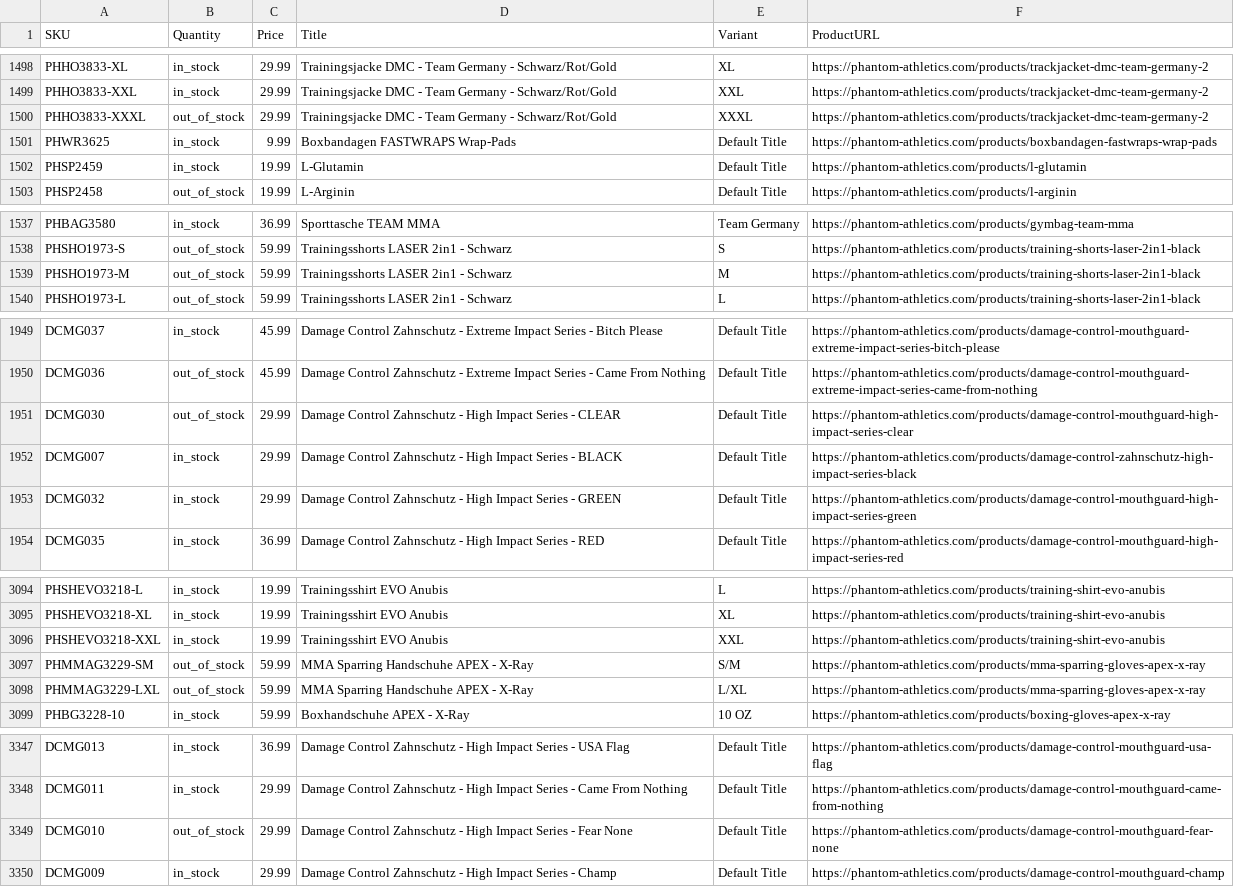
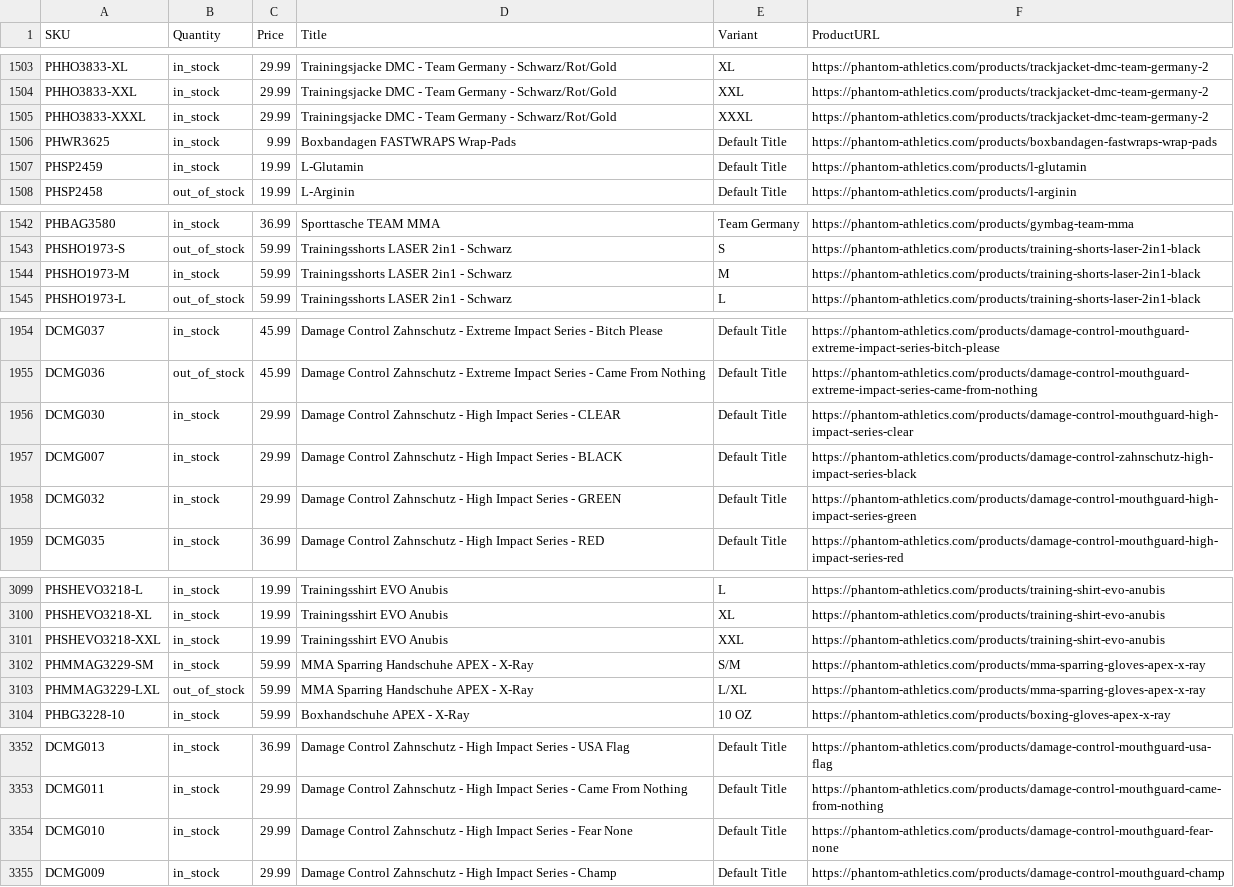
Before and after one commit to tomvanderkooij/phantom-stock, a CSV file: phantom_stock.csv, drawn as a sheet; only a part is shown, gaps mark what is left out; the diff covers the shown part only.

```diff
--- a/phantom_stock.csv
+++ b/phantom_stock.csv
@@ -1499,3 +1504,3 @@ PHHO3833-XL,in_stock,29.99,Trainingsjacke DMC - Team Germany - Schwarz/Rot/Gold,
 PHHO3833-XXL,in_stock,29.99,Trainingsjacke DMC - Team Germany - Schwarz/Rot/Gold,XXL,https://phantom-athletics.com/products/trackjacket-dmc-team-germany-2
-PHHO3833-XXXL,out_of_stock,29.99,Trainingsjacke DMC - Team Germany - Schwarz/Rot/Gold,XXXL,https://phantom-athletics.com/products/trackjacket-dmc-team-germany-2
+PHHO3833-XXXL,in_stock,29.99,Trainingsjacke DMC - Team Germany - Schwarz/Rot/Gold,XXXL,https://phantom-athletics.com/products/trackjacket-dmc-team-germany-2
 PHWR3625,in_stock,9.99,Boxbandagen FASTWRAPS Wrap-Pads,Default Title,https://phantom-athletics.com/products/boxbandagen-fastwraps-wrap-pads
@@ -1538,3 +1543,3 @@ PHBAG3580,in_stock,36.99,Sporttasche TEAM MMA,Team Germany,https://phantom-athle
 PHSHO1973-S,out_of_stock,59.99,Trainingsshorts LASER 2in1 - Schwarz,S,https://phantom-athletics.com/products/training-shorts-laser-2in1-black
-PHSHO1973-M,out_of_stock,59.99,Trainingsshorts LASER 2in1 - Schwarz,M,https://phantom-athletics.com/products/training-shorts-laser-2in1-black
+PHSHO1973-M,in_stock,59.99,Trainingsshorts LASER 2in1 - Schwarz,M,https://phantom-athletics.com/products/training-shorts-laser-2in1-black
 PHSHO1973-L,out_of_stock,59.99,Trainingsshorts LASER 2in1 - Schwarz,L,https://phantom-athletics.com/products/training-shorts-laser-2in1-black
@@ -1950,3 +1955,3 @@ DCMG037,in_stock,45.99,Damage Control Zahnschutz - Extreme Impact Series - Bitch
 DCMG036,out_of_stock,45.99,Damage Control Zahnschutz - Extreme Impact Series - Came From Nothing,Default Title,https://phantom-athletics.com/products/damage-control-mouthguard-extreme-impact-series-came-from-nothing
-DCMG030,out_of_stock,29.99,Damage Control Zahnschutz - High Impact Series - CLEAR,Default Title,https://phantom-athletics.com/products/damage-control-mouthguard-high-impact-series-clear
+DCMG030,in_stock,29.99,Damage Control Zahnschutz - High Impact Series - CLEAR,Default Title,https://phantom-athletics.com/products/damage-control-mouthguard-high-impact-series-clear
 DCMG007,in_stock,29.99,Damage Control Zahnschutz - High Impact Series - BLACK,Default Title,https://phantom-athletics.com/products/damage-control-zahnschutz-high-impact-series-black
@@ -3096,3 +3101,3 @@ PHSHEVO3218-XL,in_stock,19.99,Trainingsshirt EVO Anubis,XL,https://phantom-athle
 PHSHEVO3218-XXL,in_stock,19.99,Trainingsshirt EVO Anubis,XXL,https://phantom-athletics.com/products/training-shirt-evo-anubis
-PHMMAG3229-SM,out_of_stock,59.99,MMA Sparring Handschuhe APEX - X-Ray,S/M,https://phantom-athletics.com/products/mma-sparring-gloves-apex-x-ray
+PHMMAG3229-SM,in_stock,59.99,MMA Sparring Handschuhe APEX - X-Ray,S/M,https://phantom-athletics.com/products/mma-sparring-gloves-apex-x-ray
 PHMMAG3229-LXL,out_of_stock,59.99,MMA Sparring Handschuhe APEX - X-Ray,L/XL,https://phantom-athletics.com/products/mma-sparring-gloves-apex-x-ray
@@ -3348,3 +3353,3 @@ DCMG013,in_stock,36.99,Damage Control Zahnschutz - High Impact Series - USA Flag
 DCMG011,in_stock,29.99,Damage Control Zahnschutz - High Impact Series - Came From Nothing,Default Title,https://phantom-athletics.com/products/damage-control-mouthguard-came-from-nothing
-DCMG010,out_of_stock,29.99,Damage Control Zahnschutz - High Impact Series - Fear None,Default Title,https://phantom-athletics.com/products/damage-control-mouthguard-fear-none
+DCMG010,in_stock,29.99,Damage Control Zahnschutz - High Impact Series - Fear None,Default Title,https://phantom-athletics.com/products/damage-control-mouthguard-fear-none
 DCMG009,in_stock,29.99,Damage Control Zahnschutz - High Impact Series - Champ,Default Title,https://phantom-athletics.com/products/damage-control-mouthguard-champ
```
Also changed, not shown: 5 added rows and 29 edited cells elsewhere in this file.
